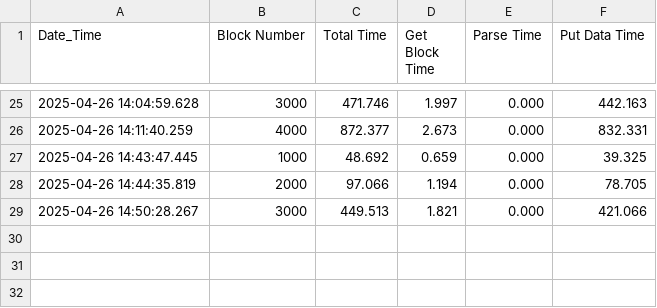
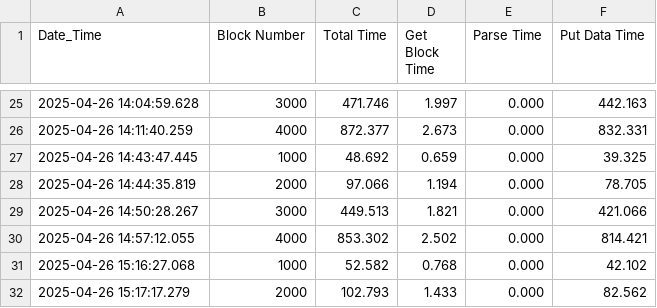
Before and after one commit to ErfanMN/blockchain-indexer, a CSV file: indexing_timings.csv, drawn as a sheet; only a part is shown, gaps mark what is left out; the diff names each change by its address in the sheet, - before the commit and + after, or states it on an @@ line.

```diff
--- a/indexing_timings.csv
+++ b/indexing_timings.csv
+row 30: 2025-04-26 14:57:12.055 | 4000 | 853.302 | 2.502 | 0.000 | 814.421
+row 31: 2025-04-26 15:16:27.068 | 1000 | 52.582 | 0.768 | 0.000 | 42.102
+row 32: 2025-04-26 15:17:17.279 | 2000 | 102.793 | 1.433 | 0.000 | 82.562
```
Also changed, not shown: 1 other file.
